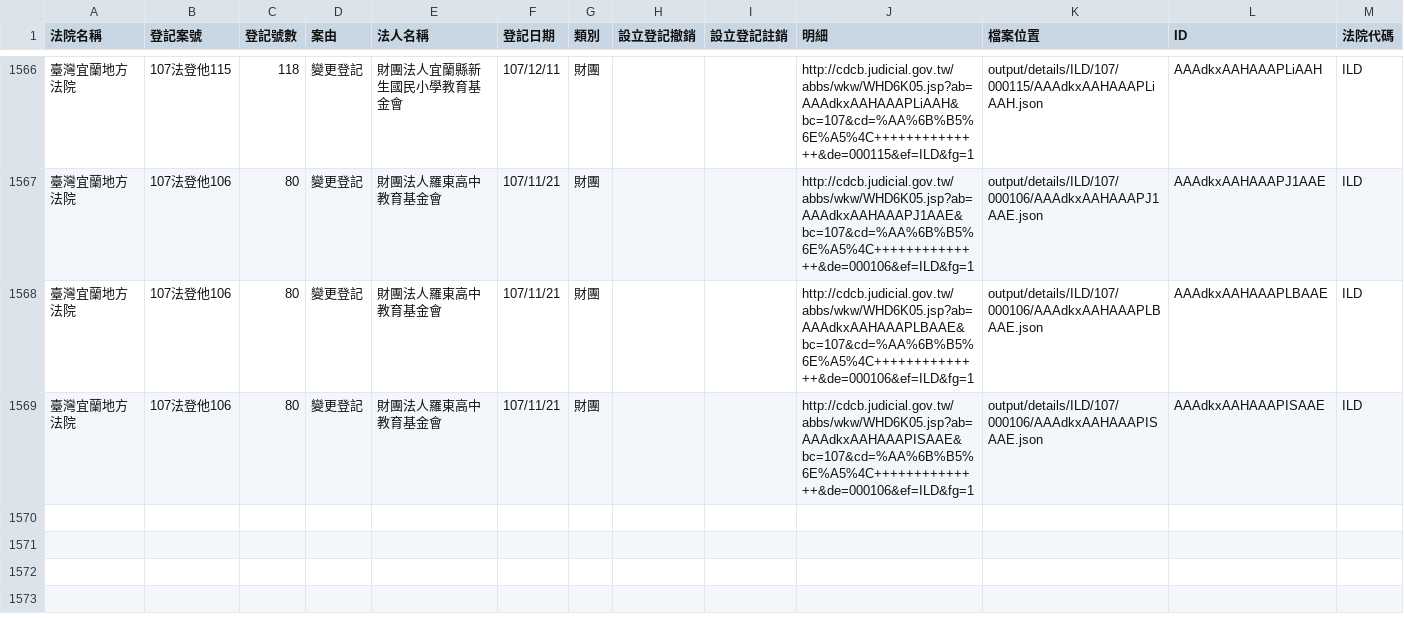
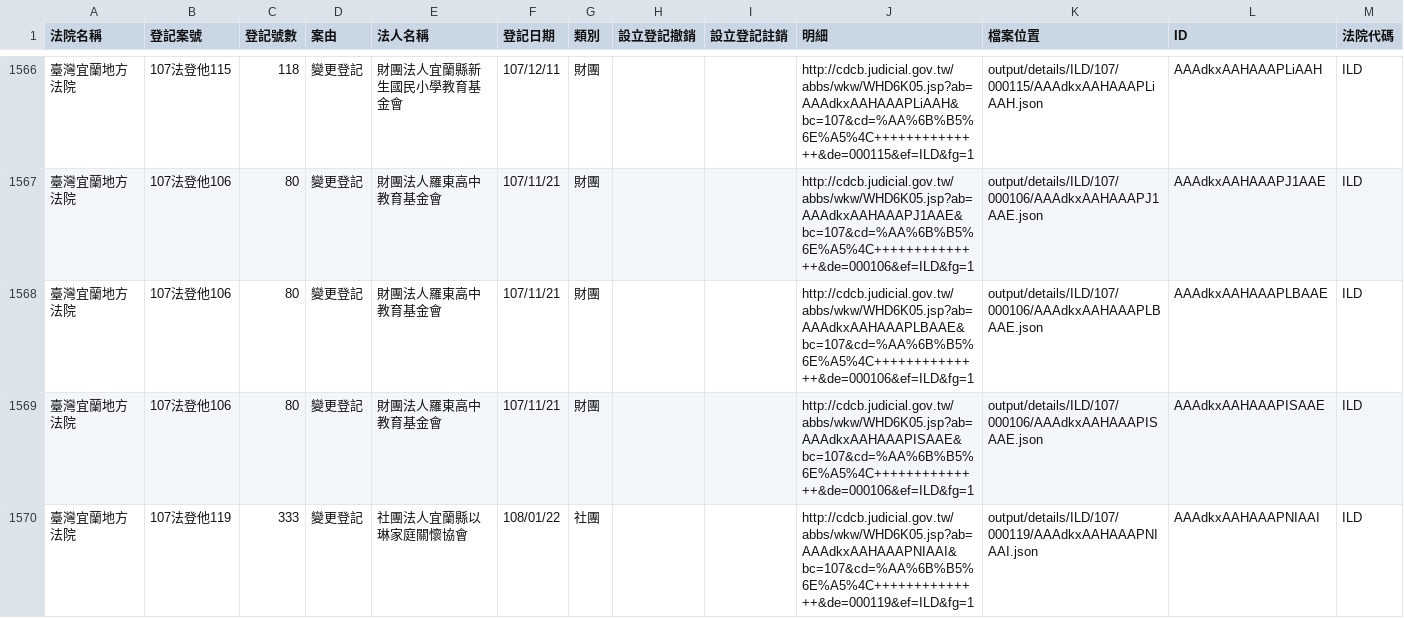
Before and after one commit to g0v/foundationtw, a CSV file: output/lists/ILD.csv, drawn as a sheet; only a part is shown, gaps mark what is left out; the diff names each change by its address in the sheet, - before the commit and + after, or states it on an @@ line.

Commit message:
update datasets @ 2019-02-17 02:00:01

```diff
--- a/output/lists/ILD.csv
+++ b/output/lists/ILD.csv
+row 1570: 臺灣宜蘭地方法院 | 107法登他119 | 333 | 變更登記 | 社團法人宜蘭縣以琳家庭關懷協會 | 108/01/22 | 社團 |  |  | http://cdcb.judicial.gov.tw/abbs/wkw/WHD6K05.jsp?ab=AAAdkxAAHAAAPNIAAI&bc=107&cd=%AA%6B%B5%6E%A5%4C++++++++++++++&de=000119&ef=ILD&fg=1 | output/details/ILD/107/000119/AAAdkxAAHAAAPNIAAI.json | AAAdkxAAHAAAPNIAAI | ILD
```
Also changed, not shown: 4 other files.
